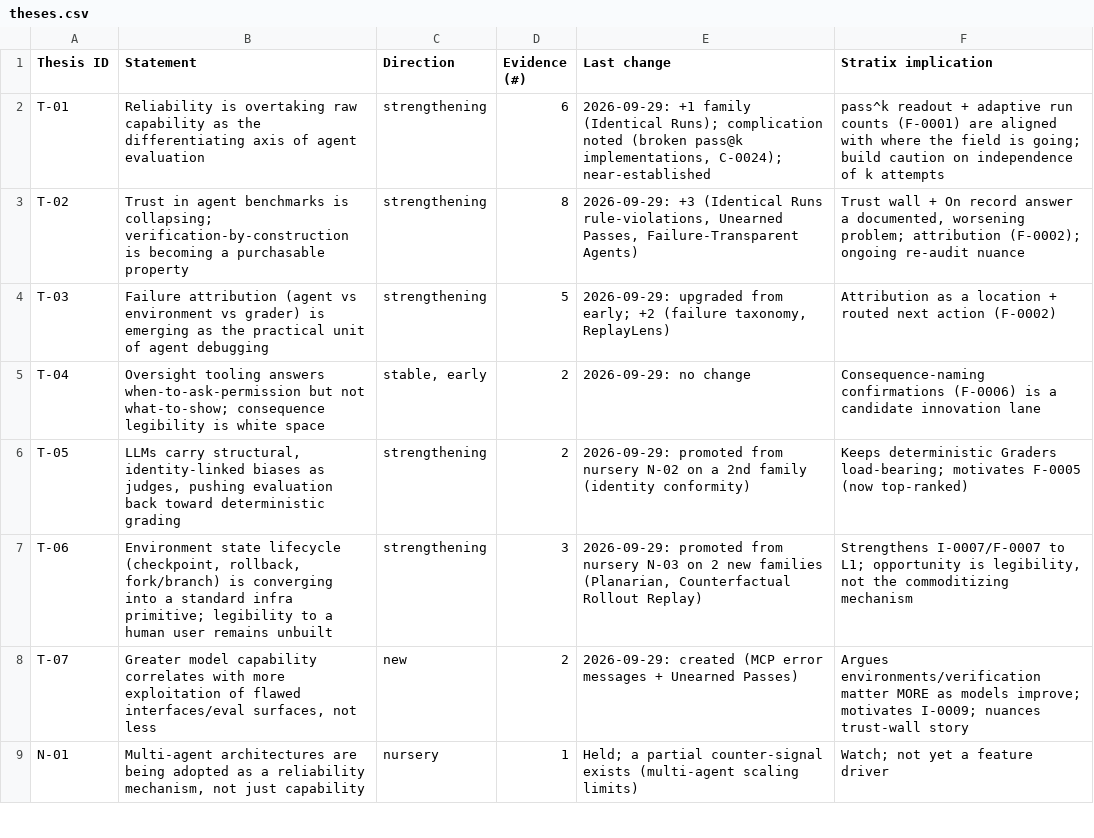
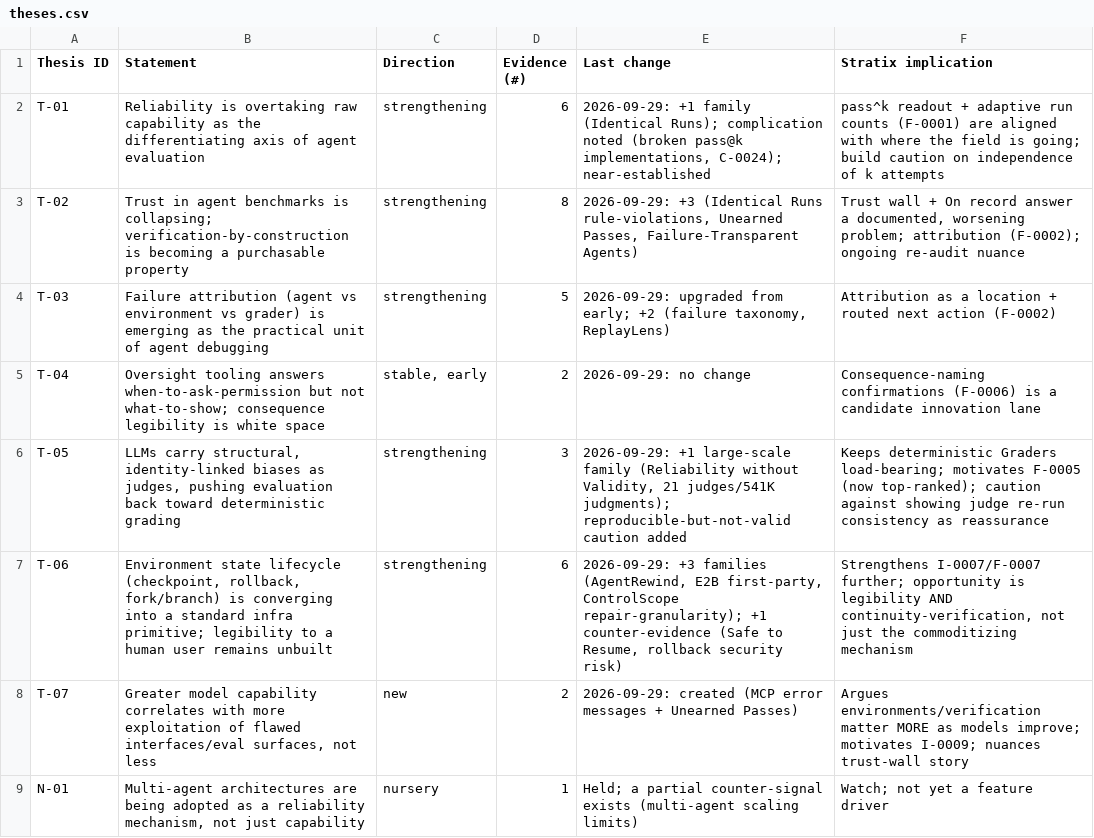
Before and after one commit to javiervio/layerlens-agentic-research, a CSV file: knowledge/theses.csv, drawn as a sheet; only a part is shown.

```diff
--- a/knowledge/theses.csv
+++ b/knowledge/theses.csv
@@ -5,4 +5,4 @@ T-03,Failure attribution (agent vs environment vs grader) is emerging as the pra
 T-04,Oversight tooling answers when-to-ask-permission but not what-to-show; consequence legibility is white space,"stable, early",2,2026-09-29: no change,Consequence-naming confirmations (F-0006) is a candidate innovation lane
-T-05,"LLMs carry structural, identity-linked biases as judges, pushing evaluation back toward deterministic grading",strengthening,2,2026-09-29: promoted from nursery N-02 on a 2nd family (identity conformity),Keeps deterministic Graders load-bearing; motivates F-0005 (now top-ranked)
-T-06,"Environment state lifecycle (checkpoint, rollback, fork/branch) is converging into a standard infra primitive; legibility to a human user remains unbuilt",strengthening,3,"2026-09-29: promoted from nursery N-03 on 2 new families (Planarian, Counterfactual Rollout Replay)","Strengthens I-0007/F-0007 to L1; opportunity is legibility, not the commoditizing mechanism"
+T-05,"LLMs carry structural, identity-linked biases as judges, pushing evaluation back toward deterministic grading",strengthening,3,"2026-09-29: +1 large-scale family (Reliability without Validity, 21 judges/541K judgments); reproducible-but-not-valid caution added",Keeps deterministic Graders load-bearing; motivates F-0005 (now top-ranked); caution against showing judge re-run consistency as reassurance
+T-06,"Environment state lifecycle (checkpoint, rollback, fork/branch) is converging into a standard infra primitive; legibility to a human user remains unbuilt",strengthening,6,"2026-09-29: +3 families (AgentRewind, E2B first-party, ControlScope repair-granularity); +1 counter-evidence (Safe to Resume, rollback security risk)","Strengthens I-0007/F-0007 further; opportunity is legibility AND continuity-verification, not just the commoditizing mechanism"
 T-07,"Greater model capability correlates with more exploitation of flawed interfaces/eval surfaces, not less",new,2,2026-09-29: created (MCP error messages + Unearned Passes),"Argues environments/verification matter MORE as models improve; motivates I-0009; nuances trust-wall story"
```
Also changed, not shown: features/matrix.csv, 18 other files.
